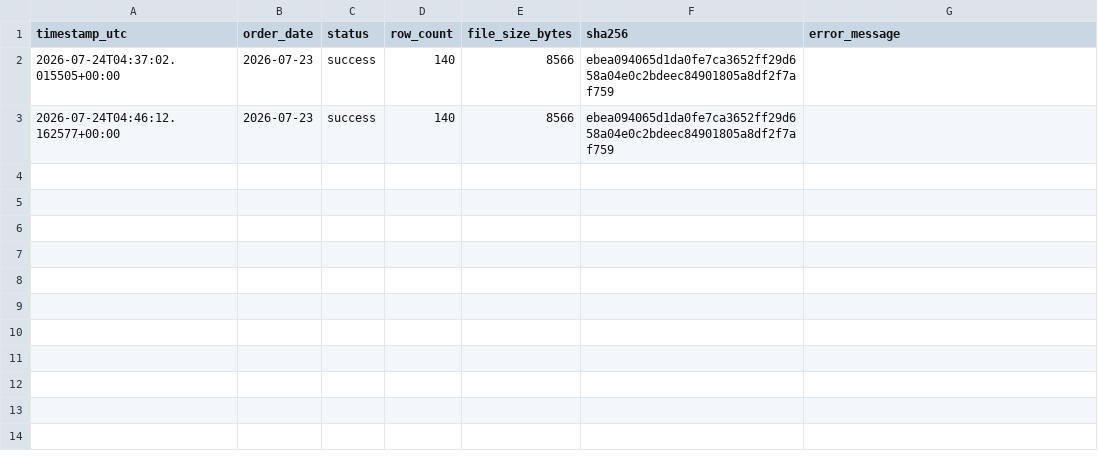
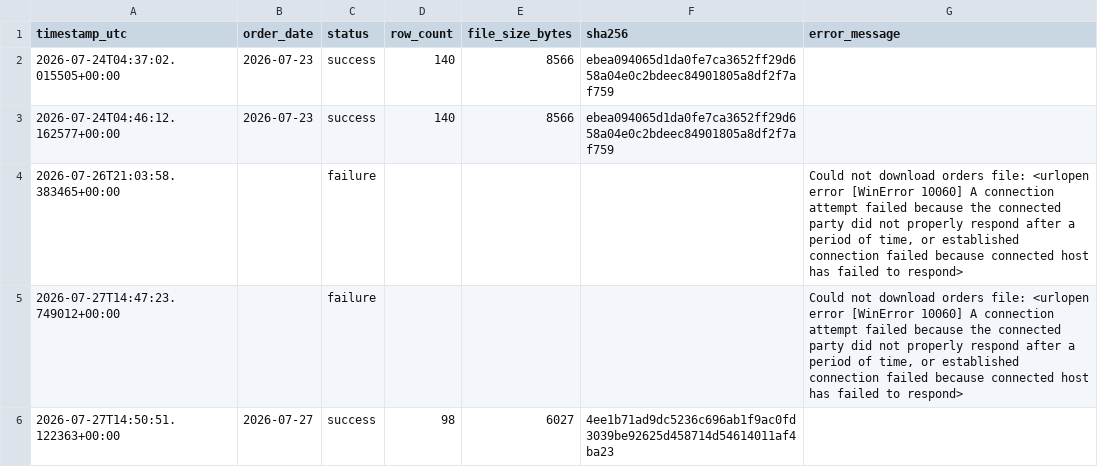
Before and after one commit to caden-collier/Group5-Project-BZAN545, a CSV file: data/logs/ingestion_log.csv, drawn as a sheet.

Commit message:
Update ingestion URL and add new raw data

```diff
--- a/data/logs/ingestion_log.csv
+++ b/data/logs/ingestion_log.csv
@@ -3 +3,4 @@ timestamp_utc,order_date,status,row_count,file_size_bytes,sha256,error_message
 2026-07-24T04:46:12.162577+00:00,2026-07-23,success,140,8566,ebea094065d1da0fe7ca3652ff29d658a04e0c2bdeec84901805a8df2f7af759,
+2026-07-26T21:03:58.383465+00:00,,failure,,,,"Could not download orders file: <urlopen error [WinError 10060] A connection attempt failed because the connected party did not properly respond after a period of time, or established connection failed because connected host has failed to respond>"
+2026-07-27T14:47:23.749012+00:00,,failure,,,,"Could not download orders file: <urlopen error [WinError 10060] A connection attempt failed because the connected party did not properly respond after a period of time, or established connection failed because connected host has failed to respond>"
+2026-07-27T14:50:51.122363+00:00,2026-07-27,success,98,6027,4ee1b71ad9dc5236c696ab1f9ac0fd3039be92625d458714d54614011af4ba23,
```
Also changed, not shown: 2 other files.
